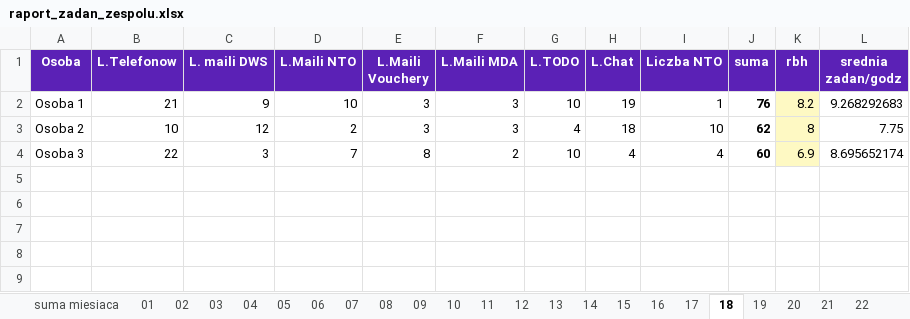
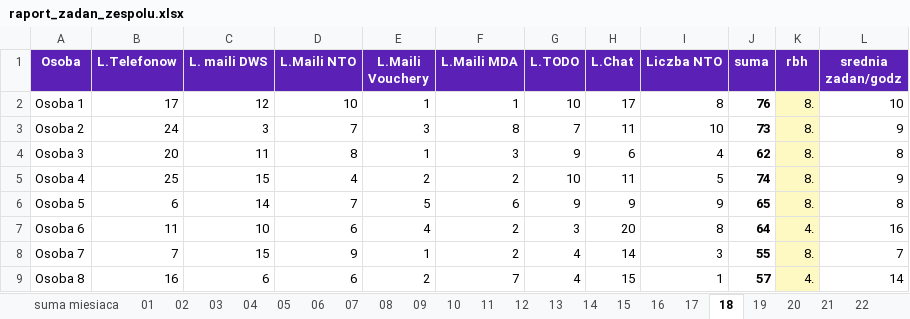
Before and after one commit to IgorSpyrka/projekty, an Excel workbook: excel-projects/03-raport-zadan-zespolu/raport_zadan_zespolu.xlsx, sheet 18, drawn as a sheet; only a part is shown; values as stored, in another font and other column widths than the file's, no borders; the diff covers the shown part only; the diff names each change by its address in the sheet, - before the commit and + after, or states it on an @@ line.

```diff
--- a/excel-projects/03-raport-zadan-zespolu/raport_zadan_zespolu.xlsx (sheet 18)
+++ b/excel-projects/03-raport-zadan-zespolu/raport_zadan_zespolu.xlsx (sheet 18)
-B2 (L.Telefonow): 21
+B2 (L.Telefonow): 17
-C2 (L. maili DWS): 9
+C2 (L. maili DWS): 12
-E2 (L.Maili Vouchery): 3
+E2 (L.Maili Vouchery): 1
-F2 (L.Maili MDA): 3
+F2 (L.Maili MDA): 1
-H2 (L.Chat): 19
+H2 (L.Chat): 17
-I2 (Liczba NTO): 1
+I2 (Liczba NTO): 8
-K2 (rbh): 8.2
+K2 (rbh): 8.
-L2 (srednia zadan/godz): 9.268292683
+L2 (srednia zadan/godz): 10
-B3 (L.Telefonow): 10
+B3 (L.Telefonow): 24
-C3 (L. maili DWS): 12
+C3 (L. maili DWS): 3
-D3 (L.Maili NTO): 2
+D3 (L.Maili NTO): 7
-F3 (L.Maili MDA): 3
+F3 (L.Maili MDA): 8
-G3 (L.TODO): 4
+G3 (L.TODO): 7
-H3 (L.Chat): 18
+H3 (L.Chat): 11
-J3 (suma): 62
+J3 (suma): 73
-K3 (rbh): 8
+K3 (rbh): 8.
-L3 (srednia zadan/godz): 7.75
+L3 (srednia zadan/godz): 9
-B4 (L.Telefonow): 22
+B4 (L.Telefonow): 20
-C4 (L. maili DWS): 3
+C4 (L. maili DWS): 11
-D4 (L.Maili NTO): 7
+D4 (L.Maili NTO): 8
-E4 (L.Maili Vouchery): 8
+E4 (L.Maili Vouchery): 1
-F4 (L.Maili MDA): 2
+F4 (L.Maili MDA): 3
-G4 (L.TODO): 10
+G4 (L.TODO): 9
-H4 (L.Chat): 4
+H4 (L.Chat): 6
-J4 (suma): 60
+J4 (suma): 62
-K4 (rbh): 6.9
+K4 (rbh): 8.
-L4 (srednia zadan/godz): 8.695652174
+L4 (srednia zadan/godz): 8
+row 5: Osoba 4 | 25 | 15 | 4 | 2 | 2 | 10 | 11 | 5 | 74 | 8. | 9
+row 6: Osoba 5 | 6 | 14 | 7 | 5 | 6 | 9 | 9 | 9 | 65 | 8. | 8
+row 7: Osoba 6 | 11 | 10 | 6 | 4 | 2 | 3 | 20 | 8 | 64 | 4. | 16
+row 8: Osoba 7 | 7 | 15 | 9 | 1 | 2 | 4 | 14 | 3 | 55 | 8. | 7
+row 9: Osoba 8 | 16 | 6 | 6 | 2 | 7 | 4 | 15 | 1 | 57 | 4. | 14
```
Also changed, not shown: 13 added rows elsewhere in this sheet, sheet suma miesiaca, sheet 21, sheet 28, sheet 11, sheet 20, sheet 08, 25 more sheets.
